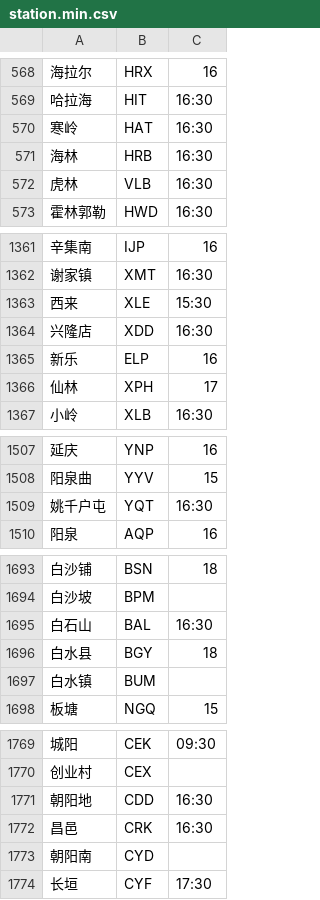
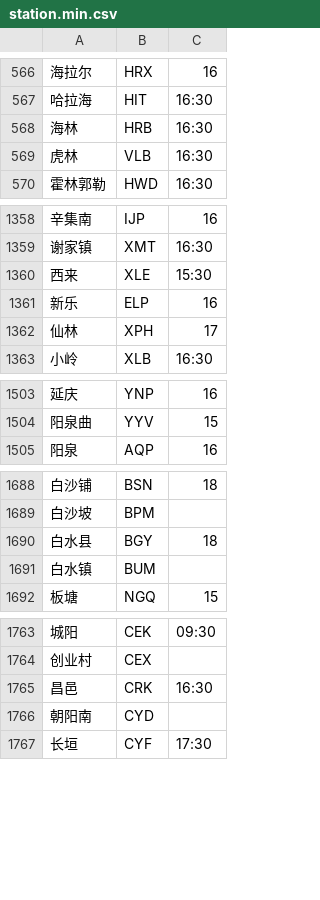
Before and after one commit to gpx0214/gpx0214.github.io, a CSV file: js/station.min.csv, drawn as a sheet; only a part is shown, gaps mark what is left out; the diff covers the shown part only.

```diff
--- a/js/station.min.csv
+++ b/js/station.min.csv
@@ -569,3 +567,2 @@
 哈拉海,HIT,16:30
-寒岭,HAT,16:30
 海林,HRB,16:30
@@ -1363,3 +1360,2 @@
 西来,XLE,15:30
-兴隆店,XDD,16:30
 新乐,ELP,16
@@ -1508,3 +1504,2 @@
 阳泉曲,YYV,15
-姚千户屯,YQT,16:30
 阳泉,AQP,16
@@ -1694,3 +1689,2 @@
 白沙坡,BPM
-白石山,BAL,16:30
 白水县,BGY,18
@@ -1770,3 +1764,2 @@
 创业村,CEX
-朝阳地,CDD,16:30
 昌邑,CRK,16:30
```
Also changed, not shown: 17 removed rows elsewhere in this file.
